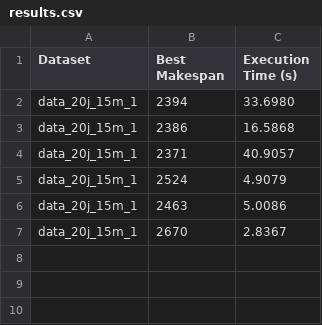
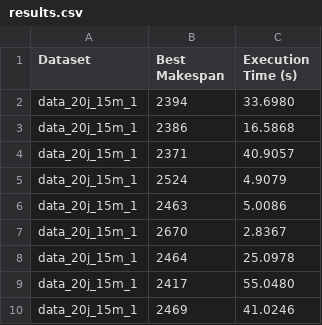
Before and after one commit to sarahmoussaoui/Metaheuristique-Particle-Swarm-Optimisation, a CSV file: output/data_20j_15m_1/results.csv, drawn as a sheet; the diff names each change by its address in the sheet, - before the commit and + after, or states it on an @@ line.

```diff
--- a/output/data_20j_15m_1/results.csv
+++ b/output/data_20j_15m_1/results.csv
+row 8: data_20j_15m_1 | 2464 | 25.0978
+row 9: data_20j_15m_1 | 2417 | 55.0480
+row 10: data_20j_15m_1 | 2469 | 41.0246
```
Also changed, not shown: output/data_20j_15m_2/results.csv, 17 other files.
